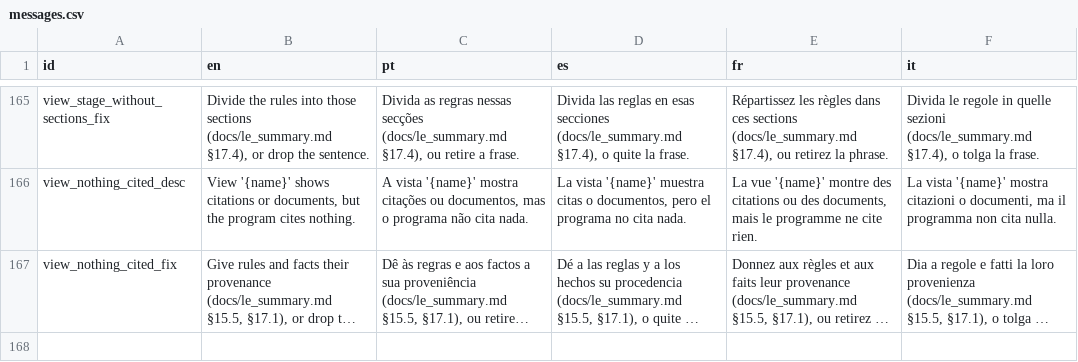
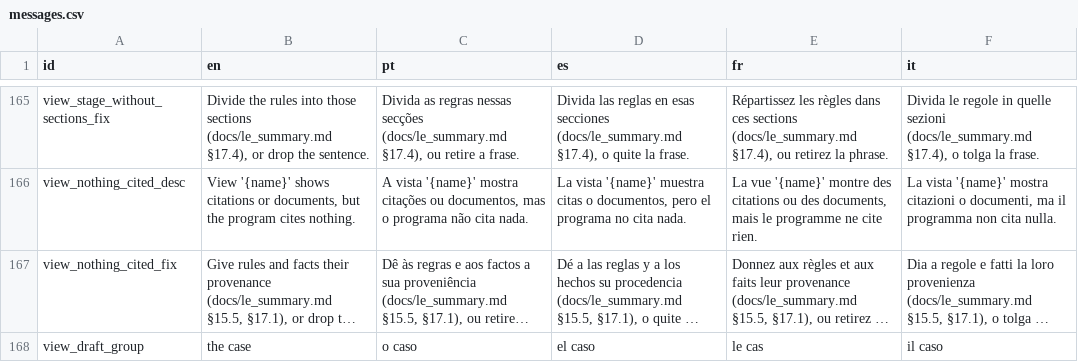
Before and after one commit to LogicalContracts/LogicalEnglish2, a CSV file: i18n/messages.csv, drawn as a sheet; only a part is shown, gaps mark what is left out; long unchanged cells end in …; the diff names each change by its address in the sheet, - before the commit and + after, or states it on an @@ line.

```diff
--- a/i18n/messages.csv
+++ b/i18n/messages.csv
+row 168: view_draft_group | the case | o caso | el caso | le cas | il caso
```
Also changed, not shown: i18n/ui.csv, 40 other files.
